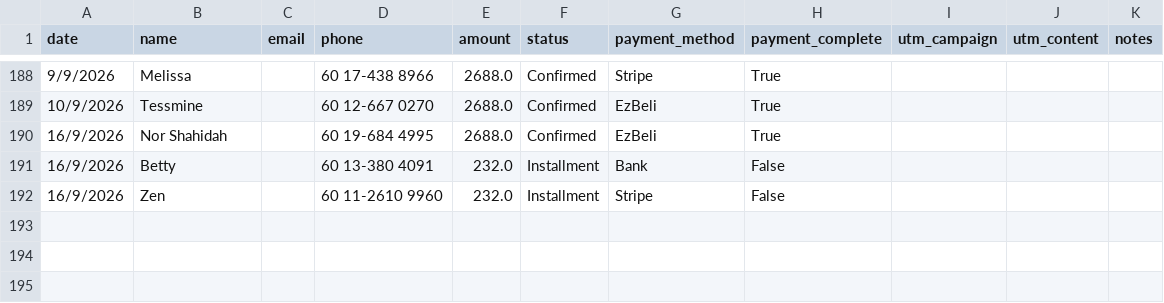
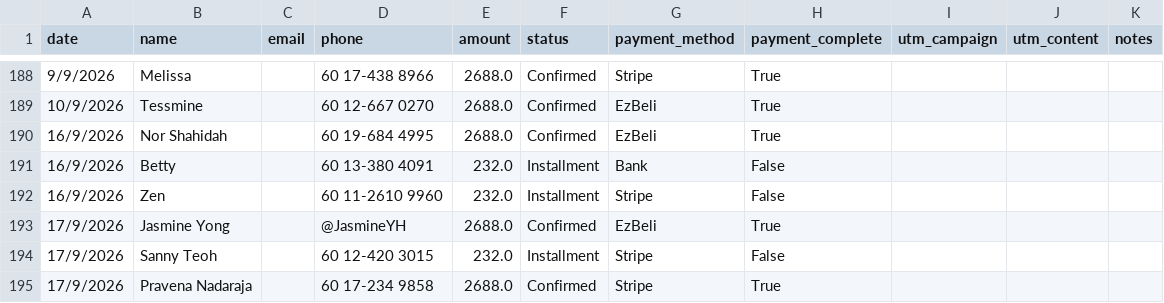
Before and after one commit to Sornphert/Movexercise8-analytics, a CSV file: data/purchases.csv, drawn as a sheet; only a part is shown, gaps mark what is left out; the diff names each change by its address in the sheet, - before the commit and + after, or states it on an @@ line.

```diff
--- a/data/purchases.csv
+++ b/data/purchases.csv
+row 193: 17/9/2026 | Jasmine Yong |  | @JasmineYH | 2688.0 | Confirmed | EzBeli | True
+row 194: 17/9/2026 | Sanny Teoh |  | 60 12-420 3015 | 232.0 | Installment | Stripe | False
+row 195: 17/9/2026 | Pravena Nadaraja |  | 60 17-234 9858 | 2688.0 | Confirmed | Stripe | True
```
Also changed, not shown: data/meta_ad_creatives.csv, data/meta_ads.csv.
